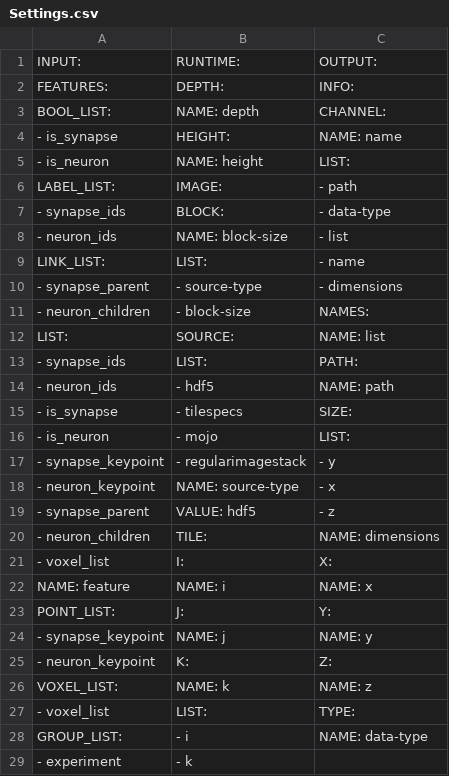
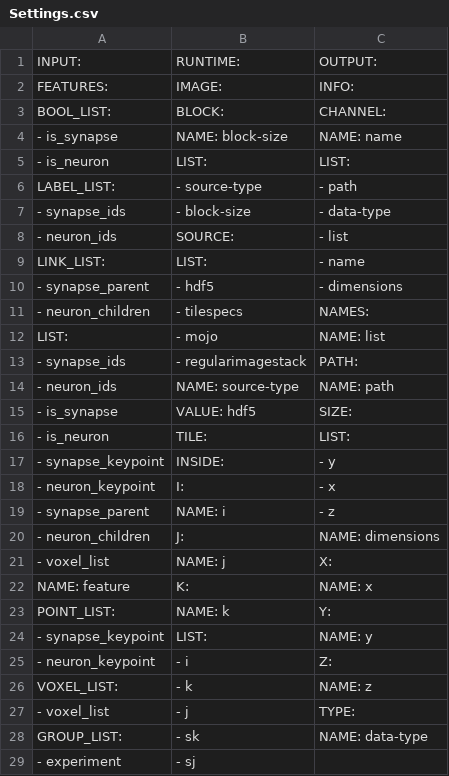
Before and after one commit to Rhoana/butterfly, a CSV file: scripts/Settings.csv, drawn as a sheet; only a part is shown; the diff covers the shown part only.

Commit message:
update keywords documentation

```diff
--- a/scripts/Settings.csv
+++ b/scripts/Settings.csv
@@ -1,8 +1,8 @@
 INPUT:                    | RUNTIME:                  | OUTPUT:
-  FEATURES:               |   DEPTH:                  |   INFO:
-    BOOL_LIST:            |     NAME: depth           |     CHANNEL:
-    - is_synapse          |   HEIGHT:                 |       NAME: name
-    - is_neuron           |     NAME: height          |     LIST:
-    LABEL_LIST:           |   IMAGE:                  |     - path
-    - synapse_ids         |     BLOCK:                |     - data-type
-    - neuron_ids          |       NAME: block-size    |     - list
+  FEATURES:               |   IMAGE:                  |   INFO:
+    BOOL_LIST:            |     BLOCK:                |     CHANNEL:
+    - is_synapse          |       NAME: block-size    |       NAME: name
+    - is_neuron           |     LIST:                 |     LIST:
+    LABEL_LIST:           |     - source-type         |     - path
+    - synapse_ids         |     - block-size          |     - data-type
+    - neuron_ids          |     SOURCE:               |     - list
@@ -10,20 +10,20 @@ INPUT:                    | RUNTIME:                  | OUTPUT:
-    - synapse_parent      |     - source-type         |     - dimensions
-    - neuron_children     |     - block-size          |     NAMES:
-    LIST:                 |     SOURCE:               |       NAME: list
-    - synapse_ids         |       LIST:               |     PATH:
-    - neuron_ids          |       - hdf5              |       NAME: path
-    - is_synapse          |       - tilespecs         |     SIZE:
-    - is_neuron           |       - mojo              |       LIST:
-    - synapse_keypoint    |       - regularimagestack |       - y
-    - neuron_keypoint     |       NAME: source-type   |       - x
-    - synapse_parent      |       VALUE: hdf5         |       - z
-    - neuron_children     |   TILE:                   |       NAME: dimensions
-    - voxel_list          |     I:                    |       X:
-    NAME: feature         |       NAME: i             |         NAME: x
-    POINT_LIST:           |     J:                    |       Y:
-    - synapse_keypoint    |       NAME: j             |         NAME: y
-    - neuron_keypoint     |     K:                    |       Z:
-    VOXEL_LIST:           |       NAME: k             |         NAME: z
-    - voxel_list          |     LIST:                 |     TYPE:
-  GROUP_LIST:             |     - i                   |       NAME: data-type
-  - experiment            |     - k                   |
+    - synapse_parent      |       - hdf5              |     - dimensions
+    - neuron_children     |       - tilespecs         |     NAMES:
+    LIST:                 |       - mojo              |       NAME: list
+    - synapse_ids         |       - regularimagestack |     PATH:
+    - neuron_ids          |       NAME: source-type   |       NAME: path
+    - is_synapse          |       VALUE: hdf5         |     SIZE:
+    - is_neuron           |   TILE:                   |       LIST:
+    - synapse_keypoint    |     INSIDE:               |       - y
+    - neuron_keypoint     |       I:                  |       - x
+    - synapse_parent      |         NAME: i           |       - z
+    - neuron_children     |       J:                  |       NAME: dimensions
+    - voxel_list          |         NAME: j           |       X:
+    NAME: feature         |       K:                  |         NAME: x
+    POINT_LIST:           |         NAME: k           |       Y:
+    - synapse_keypoint    |       LIST:               |         NAME: y
+    - neuron_keypoint     |       - i                 |       Z:
+    VOXEL_LIST:           |       - k                 |         NAME: z
+    - voxel_list          |       - j                 |     TYPE:
+  GROUP_LIST:             |       - sk                |       NAME: data-type
+  - experiment            |       - sj                |
```
Also changed, not shown: 12 edited cells elsewhere in this file.
